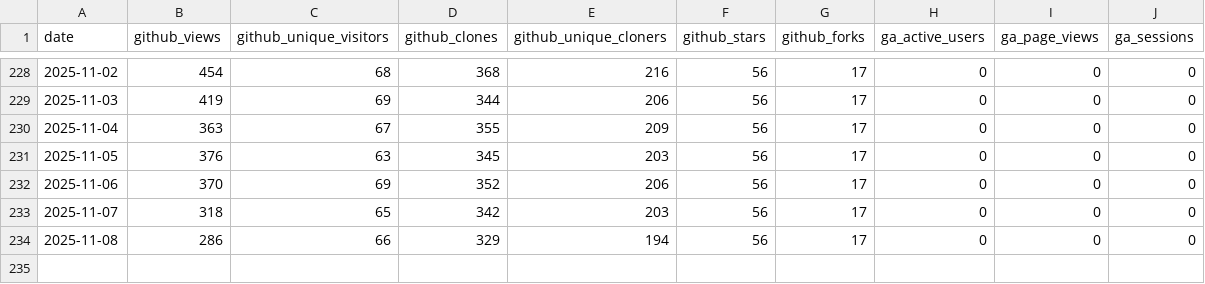
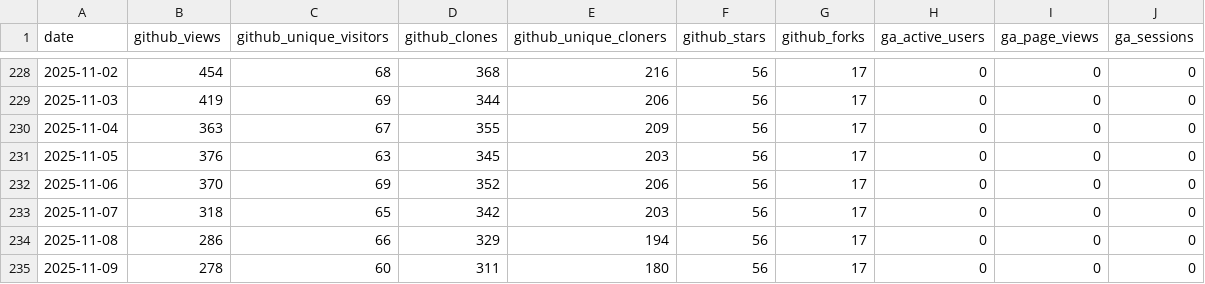
Before and after one commit to rawkintrevo/gofannon, a CSV file: website/community/stats.csv, drawn as a sheet; only a part is shown, gaps mark what is left out; the diff names each change by its address in the sheet, - before the commit and + after, or states it on an @@ line.

```diff
--- a/website/community/stats.csv
+++ b/website/community/stats.csv
+row 235: 2025-11-09 | 278 | 60 | 311 | 180 | 56 | 17 | 0 | 0 | 0
```
